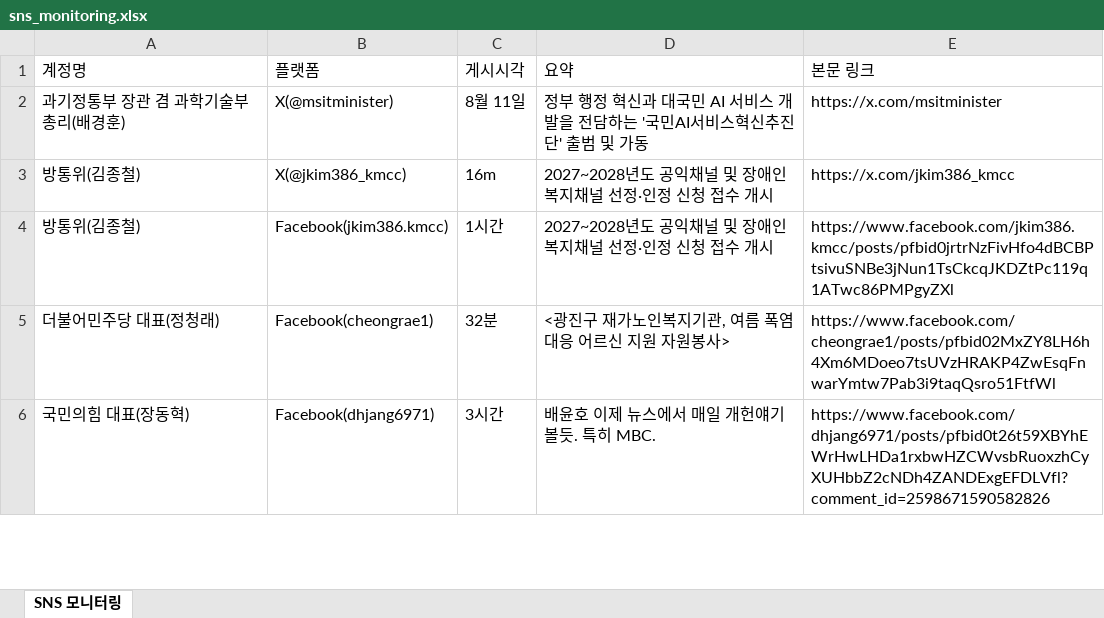
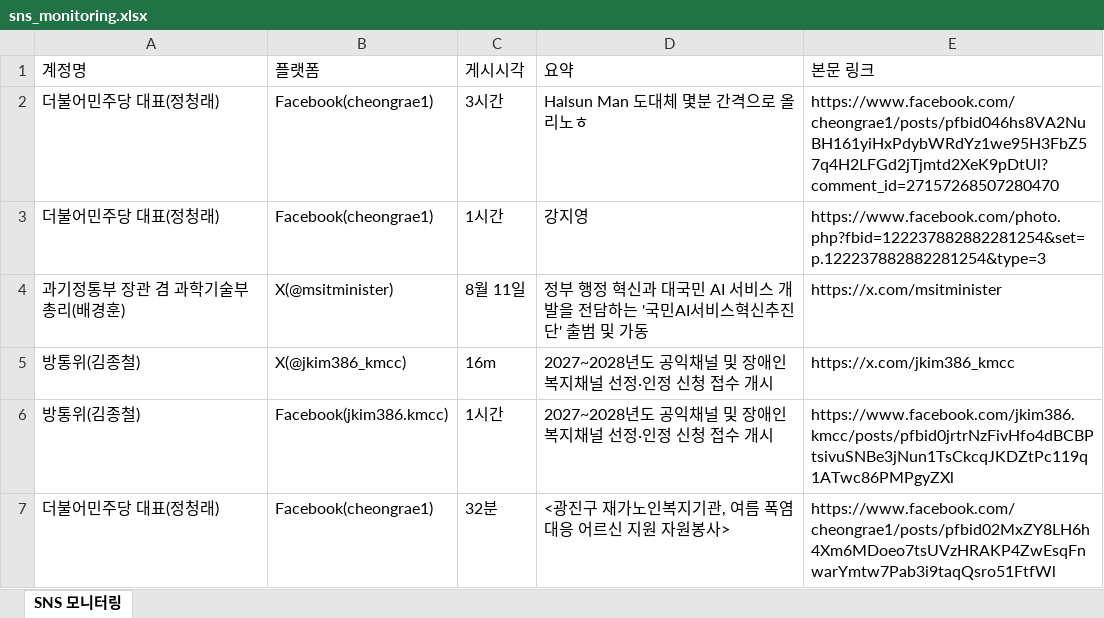
Before and after one commit to jihihi8214/sns_monitoring, an Excel workbook: data/sns_monitoring.xlsx, sheet SNS 모니터링, drawn as a sheet; only a part is shown; the shorter side is filled out with more unchanged rows; values as stored, in another font and other column widths than the file's, no borders; the diff names each change by its address in the sheet, - before the commit and + after, or states it on an @@ line.

```diff
--- a/data/sns_monitoring.xlsx (sheet SNS 모니터링)
+++ b/data/sns_monitoring.xlsx (sheet SNS 모니터링)
+row 2: 더불어민주당 대표(정청래) | Facebook(cheongrae1) | 3시간 | Halsun Man 도대체 몇분 간격으로 올리노ㅎ | https://www.facebook.com/cheongrae1/posts/pfbid046hs8VA2NuBH161yiHxPdybWRdYz1we95H3FbZ57q4H2LFGd2jTjmtd2XeK9pDtUl?comment_id=27157268507280470
+row 3: 더불어민주당 대표(정청래) | Facebook(cheongrae1) | 1시간 | 강지영 | https://www.facebook.com/photo.php?fbid=122237882882281254&set=p.122237882882281254&type=3
```
Also changed, not shown: 4 other files.
